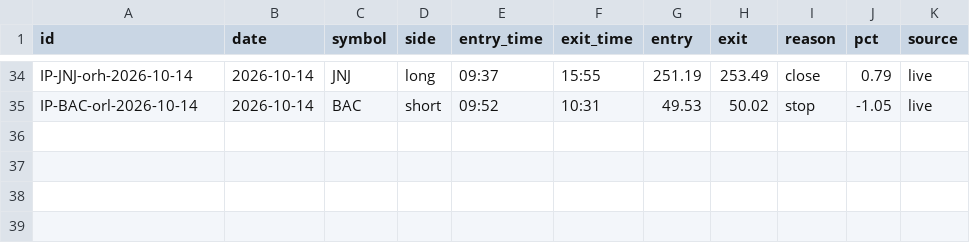
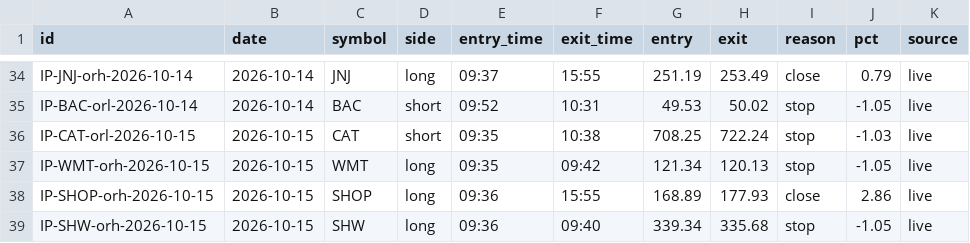
Before and after one commit to bajwa19u/tradingbot, a CSV file: state/ledger_inplay.csv, drawn as a sheet; only a part is shown, gaps mark what is left out.

```diff
--- a/state/ledger_inplay.csv
+++ b/state/ledger_inplay.csv
@@ -35 +35,5 @@ IP-JNJ-orh-2026-10-14,2026-10-14,JNJ,long,09:37,15:55,251.19,253.49,close,0.79,l
 IP-BAC-orl-2026-10-14,2026-10-14,BAC,short,09:52,10:31,49.53,50.02,stop,-1.05,live
+IP-CAT-orl-2026-10-15,2026-10-15,CAT,short,09:35,10:38,708.25,722.24,stop,-1.03,live
+IP-WMT-orh-2026-10-15,2026-10-15,WMT,long,09:35,09:42,121.34,120.13,stop,-1.05,live
+IP-SHOP-orh-2026-10-15,2026-10-15,SHOP,long,09:36,15:55,168.89,177.93,close,2.86,live
+IP-SHW-orh-2026-10-15,2026-10-15,SHW,long,09:36,09:40,339.34,335.68,stop,-1.05,live
```
Also changed, not shown: reports/orb_paper.csv, 5 other files.
